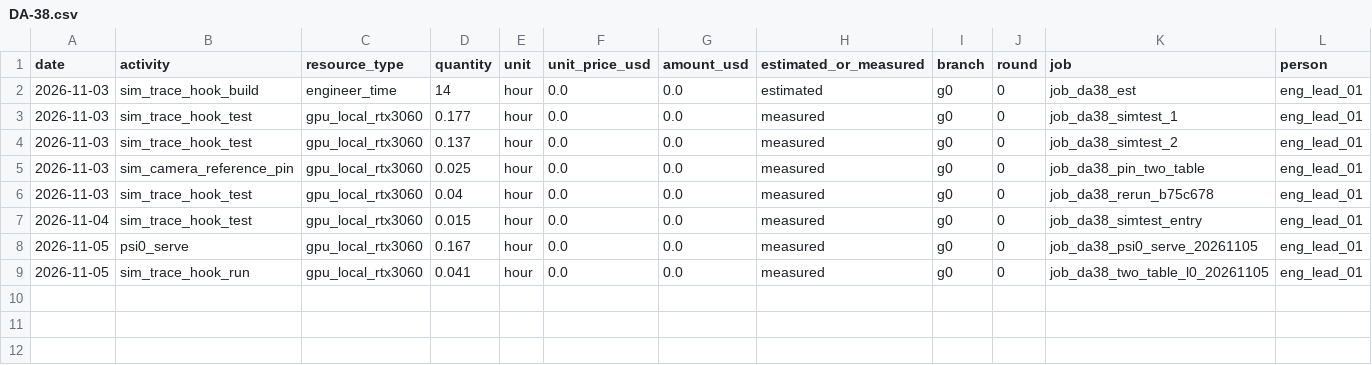
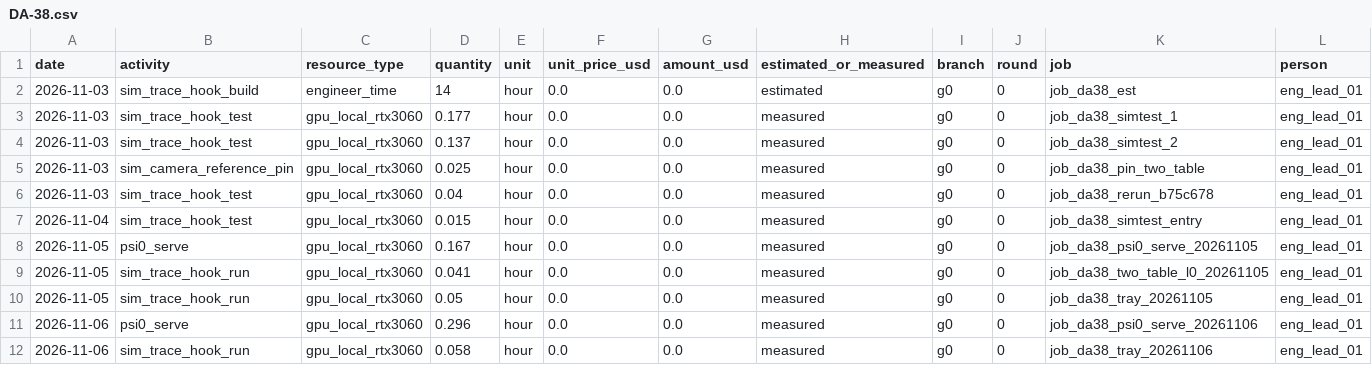
Before and after one commit to hiwe0305/denso-challenge, a CSV file: docs/g0/ledger/DA-38.csv, drawn as a sheet; only a part is shown; rows hold the shown columns only; the diff names each change by its address in the sheet, - before the commit and + after, or states it on an @@ line.

```diff
--- a/docs/g0/ledger/DA-38.csv
+++ b/docs/g0/ledger/DA-38.csv
+row 10: 2026-11-05 | sim_trace_hook_run | gpu_local_rtx3060 | 0.05 | hour | 0.0 | 0.0 | measured | g0 | 0 | job_da38_tray_20261105 | eng_lead_01
+row 11: 2026-11-06 | psi0_serve | gpu_local_rtx3060 | 0.296 | hour | 0.0 | 0.0 | measured | g0 | 0 | job_da38_psi0_serve_20261106 | eng_lead_01
+row 12: 2026-11-06 | sim_trace_hook_run | gpu_local_rtx3060 | 0.058 | hour | 0.0 | 0.0 | measured | g0 | 0 | job_da38_tray_20261106 | eng_lead_01
```
Also changed, not shown: 2 other files.
